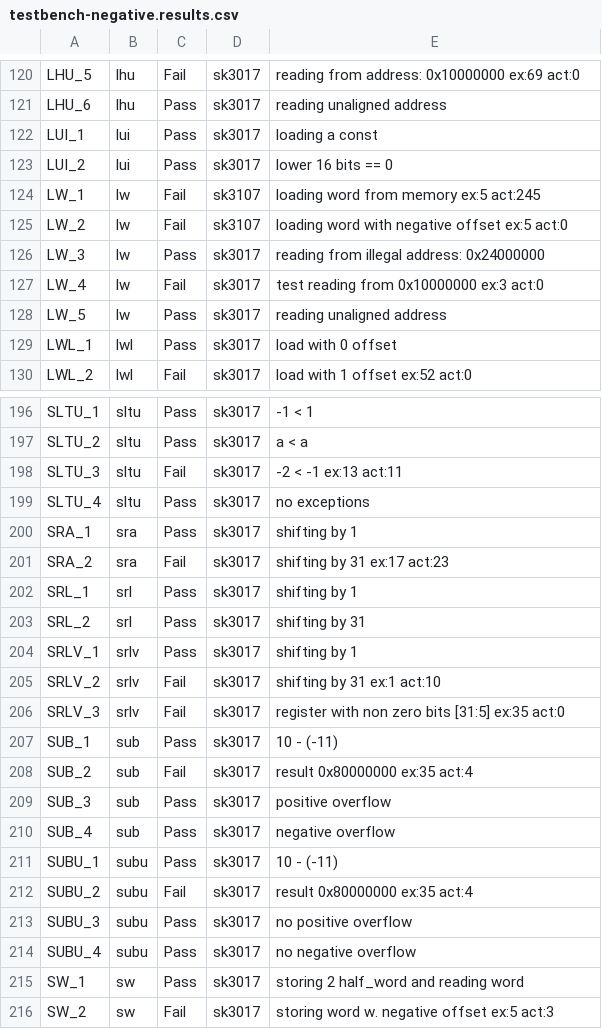
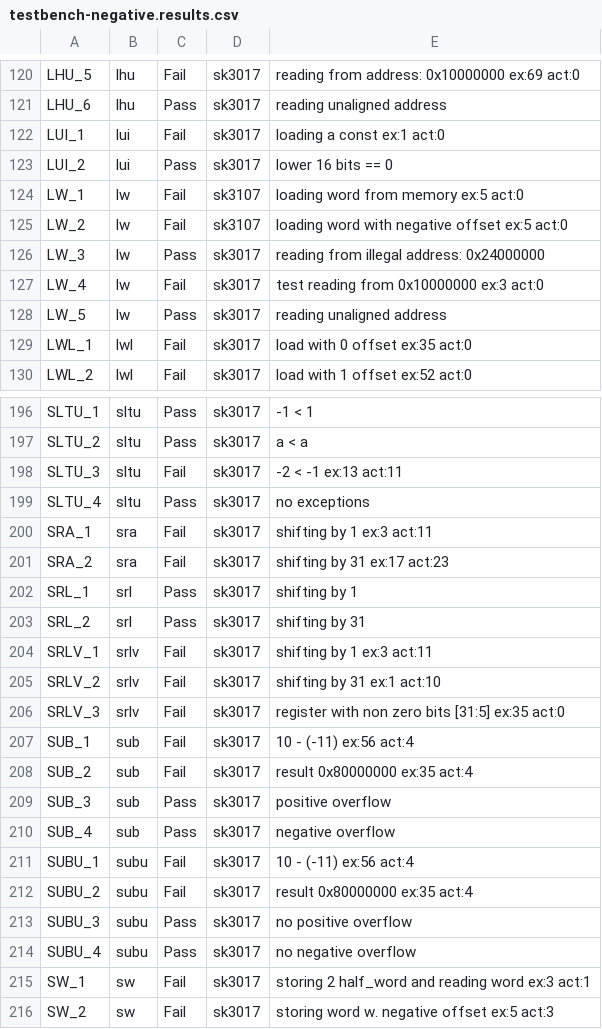
Before and after one commit to akowal3/MIPS-CPU-Simulator, a CSV file: jjd06_summative/testbench-negative.results.csv, drawn as a sheet; only a part is shown, gaps mark what is left out; the diff covers the shown part only.

```diff
--- a/jjd06_summative/testbench-negative.results.csv
+++ b/jjd06_summative/testbench-negative.results.csv
@@ -121,5 +121,5 @@ LHU_5 , lhu , Fail , sk3017 , reading from address: 0x10000000 ex:69 act:0
 LHU_6 , lhu , Pass , sk3017 , reading unaligned address
-LUI_1 , lui , Pass , sk3017 , loading a const
+LUI_1 , lui , Fail , sk3017 , loading a const ex:1 act:0
 LUI_2 , lui , Pass , sk3017 , lower 16 bits == 0
-LW_1 , lw , Fail , sk3107 , loading word from memory ex:5 act:245
+LW_1 , lw , Fail , sk3107 , loading word from memory ex:5 act:0
 LW_2 , lw , Fail , sk3107 , loading word with negative offset ex:5 act:0
@@ -128,3 +128,3 @@ LW_4 , lw , Fail , sk3017 , test reading from 0x10000000 ex:3 act:0
 LW_5 , lw , Pass , sk3017 , reading unaligned address
-LWL_1 , lwl , Pass , sk3017 , load with 0 offset
+LWL_1 , lwl , Fail , sk3017 , load with 0 offset ex:35 act:0
 LWL_2 , lwl , Fail , sk3017 , load with 1 offset ex:52 act:0
@@ -199,3 +199,3 @@ SLTU_3 , sltu , Fail , sk3017 , -2 < -1 ex:13 act:11
 SLTU_4 , sltu , Pass , sk3017 , no exceptions
-SRA_1 , sra , Pass , sk3017 , shifting by 1
+SRA_1 , sra , Fail , sk3017 , shifting by 1 ex:3 act:11
 SRA_2 , sra , Fail , sk3017 , shifting by 31 ex:17 act:23
@@ -203,6 +203,6 @@ SRL_1 , srl , Pass , sk3017 , shifting by 1
 SRL_2 , srl , Pass , sk3017 , shifting by 31
-SRLV_1 , srlv , Pass , sk3017 , shifting by 1
+SRLV_1 , srlv , Fail , sk3017 , shifting by 1 ex:3 act:11
 SRLV_2 , srlv , Fail , sk3017 , shifting by 31 ex:1 act:10
 SRLV_3 , srlv , Fail , sk3017 , register with non zero bits [31:5] ex:35 act:0
-SUB_1 , sub , Pass , sk3017 , 10 - (-11)
+SUB_1 , sub , Fail , sk3017 , 10 - (-11) ex:56 act:4
 SUB_2 , sub , Fail , sk3017 , result 0x80000000 ex:35 act:4
@@ -210,3 +210,3 @@ SUB_3 , sub , Pass , sk3017 , positive overflow
 SUB_4 , sub , Pass , sk3017 , negative overflow
-SUBU_1 , subu , Pass , sk3017 , 10 - (-11)
+SUBU_1 , subu , Fail , sk3017 , 10 - (-11) ex:56 act:4
 SUBU_2 , subu , Fail , sk3017 , result 0x80000000 ex:35 act:4
@@ -214,3 +214,3 @@ SUBU_3 , subu , Pass , sk3017 , no positive overflow
 SUBU_4 , subu , Pass , sk3017 , no negative overflow
-SW_1 , sw , Pass , sk3017 , storing 2 half_word and reading word
+SW_1 , sw , Fail , sk3017 , storing 2 half_word and reading word ex:3 act:1
 SW_2 , sw , Fail , sk3017 , storing word w. negative offset ex:5 act:3
```
Also changed, not shown: 76 edited cells elsewhere in this file, 1 other file.
